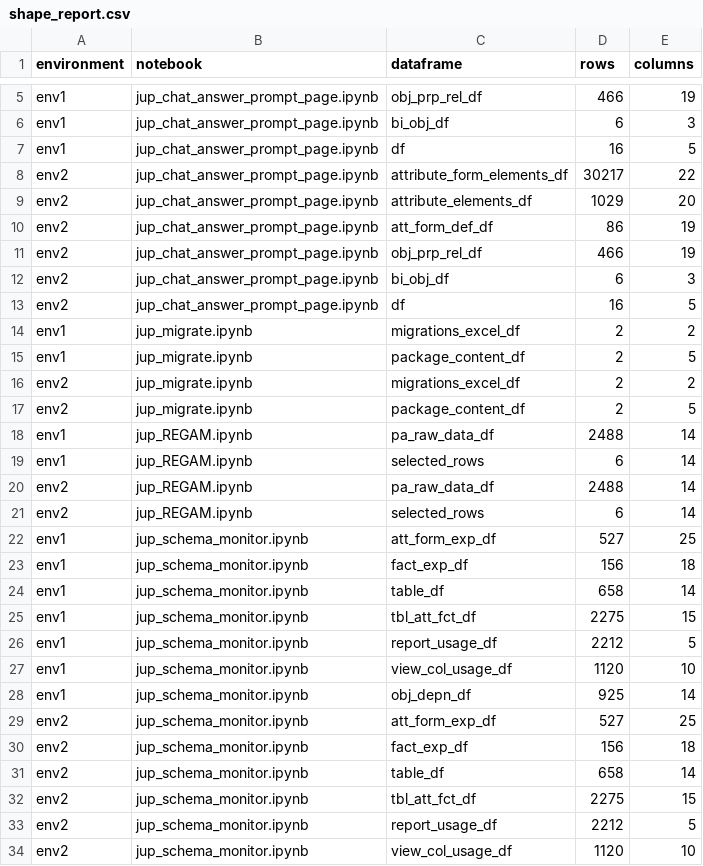
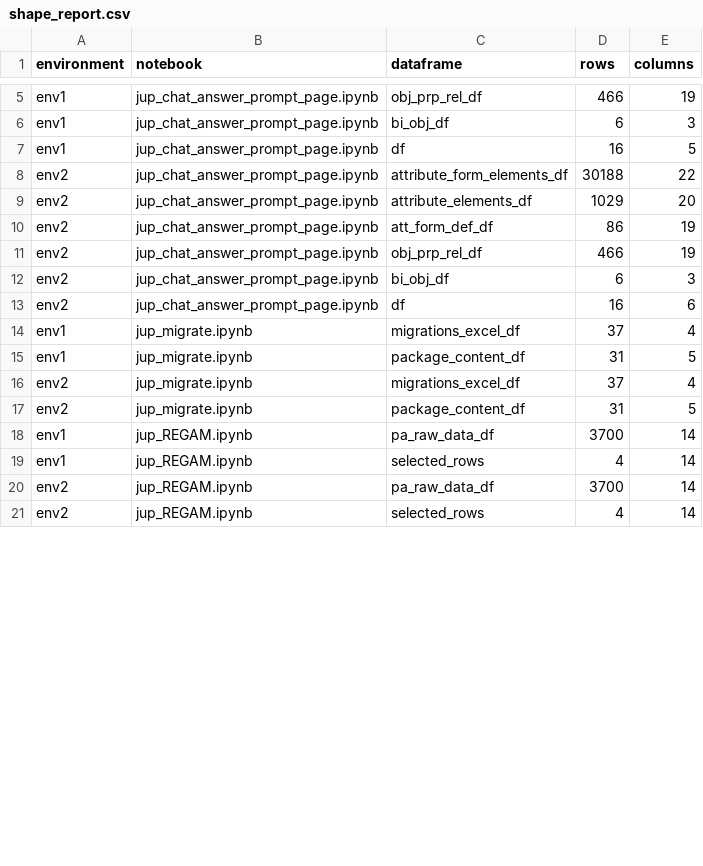
Before and after one commit to magerdaniel/MSTR_Robotics, a CSV file: shape_report.csv, drawn as a sheet; only a part is shown, gaps mark what is left out; the diff covers the shown part only.

```diff
--- a/shape_report.csv
+++ b/shape_report.csv
@@ -7,3 +7,3 @@ env1,jup_chat_answer_prompt_page.ipynb,bi_obj_df,6,3
 env1,jup_chat_answer_prompt_page.ipynb,df,16,5
-env2,jup_chat_answer_prompt_page.ipynb,attribute_form_elements_df,30217,22
+env2,jup_chat_answer_prompt_page.ipynb,attribute_form_elements_df,30188,22
 env2,jup_chat_answer_prompt_page.ipynb,attribute_elements_df,1029,20
@@ -12,23 +12,10 @@ env2,jup_chat_answer_prompt_page.ipynb,obj_prp_rel_df,466,19
 env2,jup_chat_answer_prompt_page.ipynb,bi_obj_df,6,3
-env2,jup_chat_answer_prompt_page.ipynb,df,16,5
-env1,jup_migrate.ipynb,migrations_excel_df,2,2
-env1,jup_migrate.ipynb,package_content_df,2,5
-env2,jup_migrate.ipynb,migrations_excel_df,2,2
-env2,jup_migrate.ipynb,package_content_df,2,5
-env1,jup_REGAM.ipynb,pa_raw_data_df,2488,14
-env1,jup_REGAM.ipynb,selected_rows,6,14
-env2,jup_REGAM.ipynb,pa_raw_data_df,2488,14
-env2,jup_REGAM.ipynb,selected_rows,6,14
-env1,jup_schema_monitor.ipynb,att_form_exp_df,527,25
-env1,jup_schema_monitor.ipynb,fact_exp_df,156,18
-env1,jup_schema_monitor.ipynb,table_df,658,14
-env1,jup_schema_monitor.ipynb,tbl_att_fct_df,2275,15
-env1,jup_schema_monitor.ipynb,report_usage_df,2212,5
-env1,jup_schema_monitor.ipynb,view_col_usage_df,1120,10
-env1,jup_schema_monitor.ipynb,obj_depn_df,925,14
-env2,jup_schema_monitor.ipynb,att_form_exp_df,527,25
-env2,jup_schema_monitor.ipynb,fact_exp_df,156,18
-env2,jup_schema_monitor.ipynb,table_df,658,14
-env2,jup_schema_monitor.ipynb,tbl_att_fct_df,2275,15
-env2,jup_schema_monitor.ipynb,report_usage_df,2212,5
-env2,jup_schema_monitor.ipynb,view_col_usage_df,1120,10
+env2,jup_chat_answer_prompt_page.ipynb,df,16,6
+env1,jup_migrate.ipynb,migrations_excel_df,37,4
+env1,jup_migrate.ipynb,package_content_df,31,5
+env2,jup_migrate.ipynb,migrations_excel_df,37,4
+env2,jup_migrate.ipynb,package_content_df,31,5
+env1,jup_REGAM.ipynb,pa_raw_data_df,3700,14
+env1,jup_REGAM.ipynb,selected_rows,4,14
+env2,jup_REGAM.ipynb,pa_raw_data_df,3700,14
+env2,jup_REGAM.ipynb,selected_rows,4,14
```
Also changed, not shown: 3 removed rows and 55 edited cells elsewhere in this file, 25 other files.
